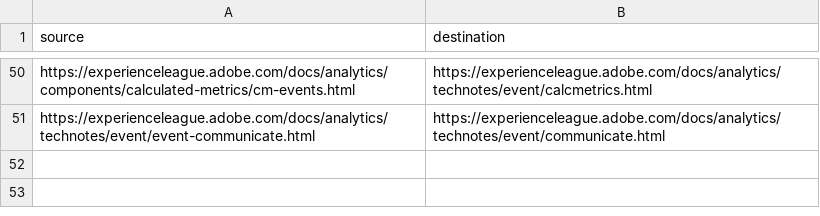
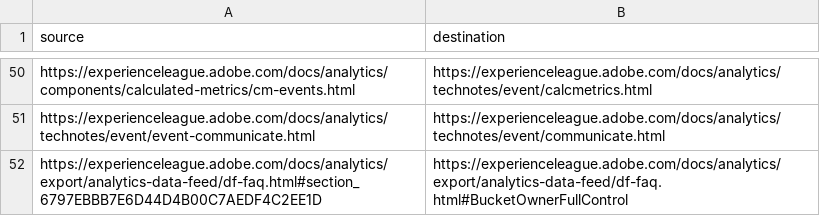
Before and after one commit to AdobeDocs/analytics.ja-JP, a CSV file: redirects.csv, drawn as a sheet; only a part is shown, gaps mark what is left out.

Commit message:
Updating Old File for core commit a8e5a81a559b1c84600065bdc0644d11e06d7047

```diff
--- a/redirects.csv
+++ b/redirects.csv
@@ -51 +51,2 @@ https://experienceleague.adobe.com/docs/analytics/components/calculated-metrics/
 https://experienceleague.adobe.com/docs/analytics/technotes/event/event-communicate.html,https://experienceleague.adobe.com/docs/analytics/technotes/event/communicate.html
+https://experienceleague.adobe.com/docs/analytics/export/analytics-data-feed/df-faq.html#section_6797EBBB7E6D44D4B00C7AEDF4C2EE1D,https://experienceleague.adobe.com/docs/analytics/export/analytics-data-feed/df-faq.html#BucketOwnerFullControl
```
